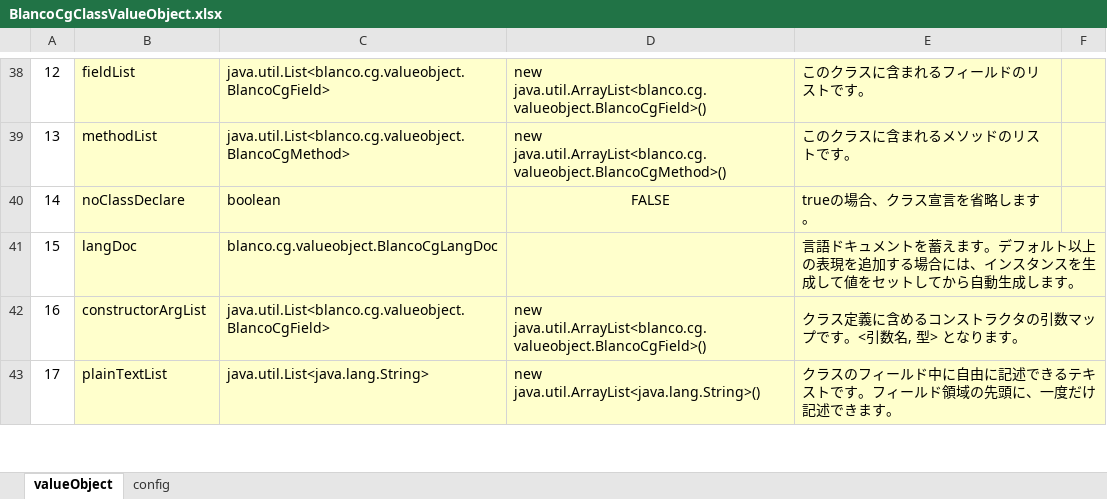
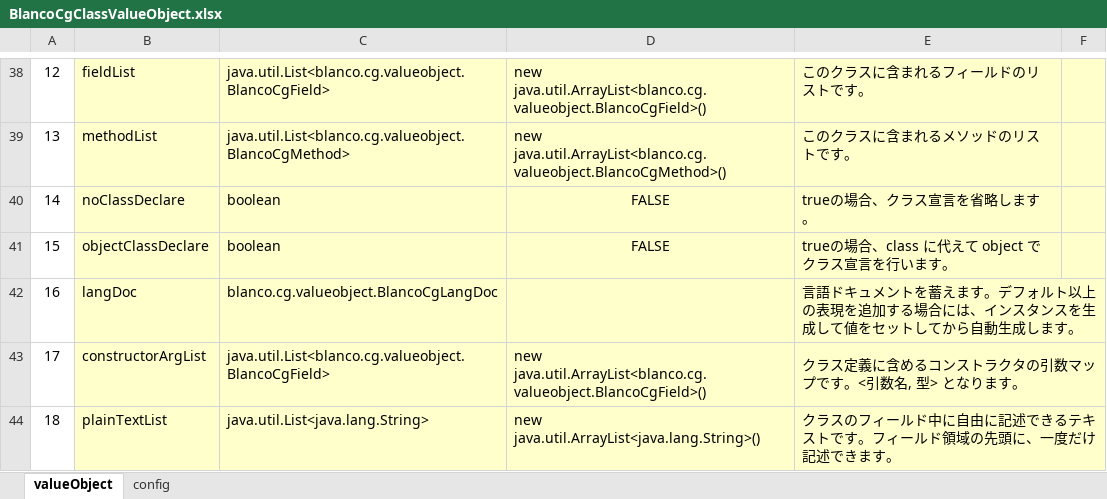
Before and after one commit to uedaueo/blancoCg, an Excel workbook: meta/program/BlancoCgClassValueObject.xlsx, sheet valueObject, drawn as a sheet; only a part is shown, gaps mark what is left out; values as stored, in another font and other column widths than the file's, no borders; addresses are those after the commit; the diff names each change by its address in the sheet, - before the commit and + after, or states it on an @@ line.

Commit message:
3.0.17 implement objectClassDeclare. if true, class keyword is replaced with object.

```diff
--- a/meta/program/BlancoCgClassValueObject.xlsx (sheet valueObject)
+++ b/meta/program/BlancoCgClassValueObject.xlsx (sheet valueObject)
+row 41: 15 | objectClassDeclare | boolean | FALSE | trueの場合、class に代えて object でクラス宣言を行います。
@@ column A renumbered from row 42 down @@
```
Also changed, not shown: formulas that keep their value, 4 other files.
